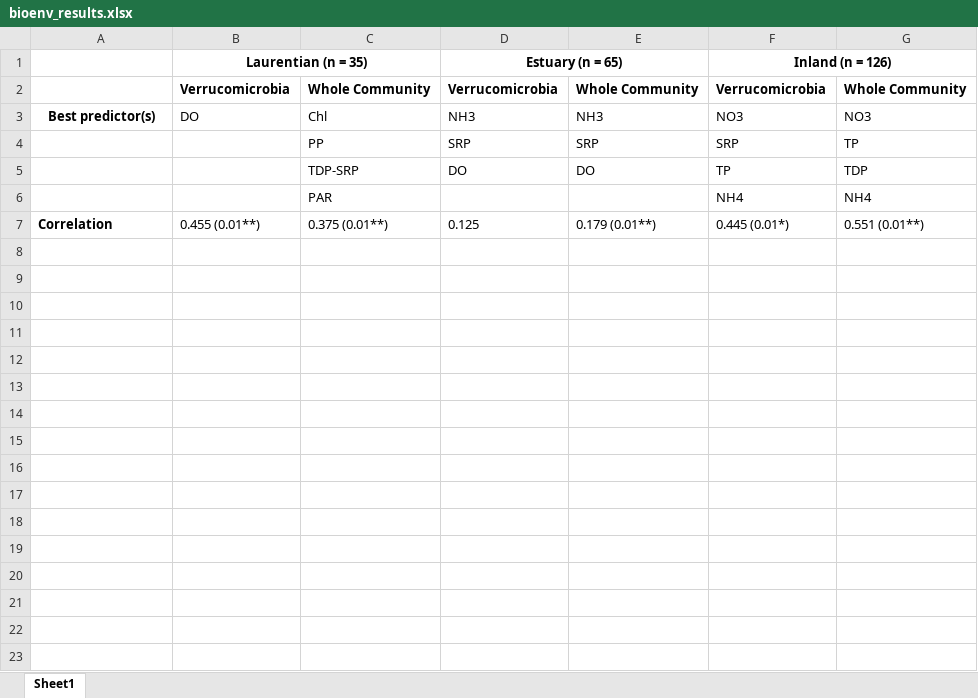
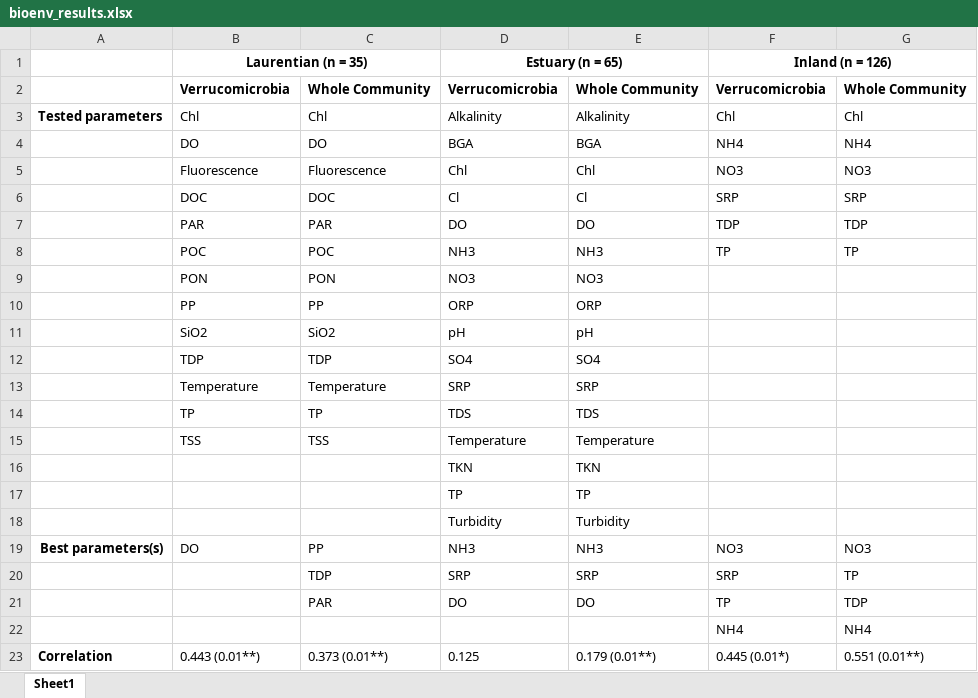
Before and after one commit to DenefLab/Verruco, an Excel workbook: analysis/bioenv_results.xlsx, sheet Sheet1, drawn as a sheet; values as stored, in another font and other column widths than the file's, no borders; addresses are those after the commit; the diff names each change by its address in the sheet, - before the commit and + after, or states it on an @@ line.

Commit message:
Updated tables - added tested parameters

```diff
--- a/analysis/bioenv_results.xlsx (sheet Sheet1)
+++ b/analysis/bioenv_results.xlsx (sheet Sheet1)
+row 3: Tested parameters | Chl | Chl | Alkalinity | Alkalinity | Chl | Chl
+row 4:  | DO | DO | BGA | BGA | NH4 | NH4
+row 5:  | Fluorescence | Fluorescence | Chl | Chl | NO3 | NO3
+row 6:  | DOC | DOC | Cl | Cl | SRP | SRP
+row 7:  | PAR | PAR | DO | DO | TDP | TDP
+row 8:  | POC | POC | NH3 | NH3 | TP | TP
+row 9:  | PON | PON | NO3 | NO3
+row 10:  | PP | PP | ORP | ORP
+row 11:  | SiO2 | SiO2 | pH | pH
+row 12:  | TDP | TDP | SO4 | SO4
+row 13:  | Temperature | Temperature | SRP | SRP
+row 14:  | TP | TP | TDS | TDS
+row 15:  | TSS | TSS | Temperature | Temperature
+row 16:  |  |  | TKN | TKN
+row 17:  |  |  | TP | TP
+row 18:  |  |  | Turbidity | Turbidity
-A19: Best predictor(s)
+A19: Best parameters(s)
-C19: Chl
+C19: PP
-C20: PP
+C20: TDP
-C21: TDP-SRP
+C21: PAR
-C22: PAR
+C22: (empty)
-B23: 0.455 (0.01**)
+B23: 0.443 (0.01**)
-C23: 0.375 (0.01**)
+C23: 0.373 (0.01**)
```
Also changed, not shown: analysis/linear_model_results.xlsx.
